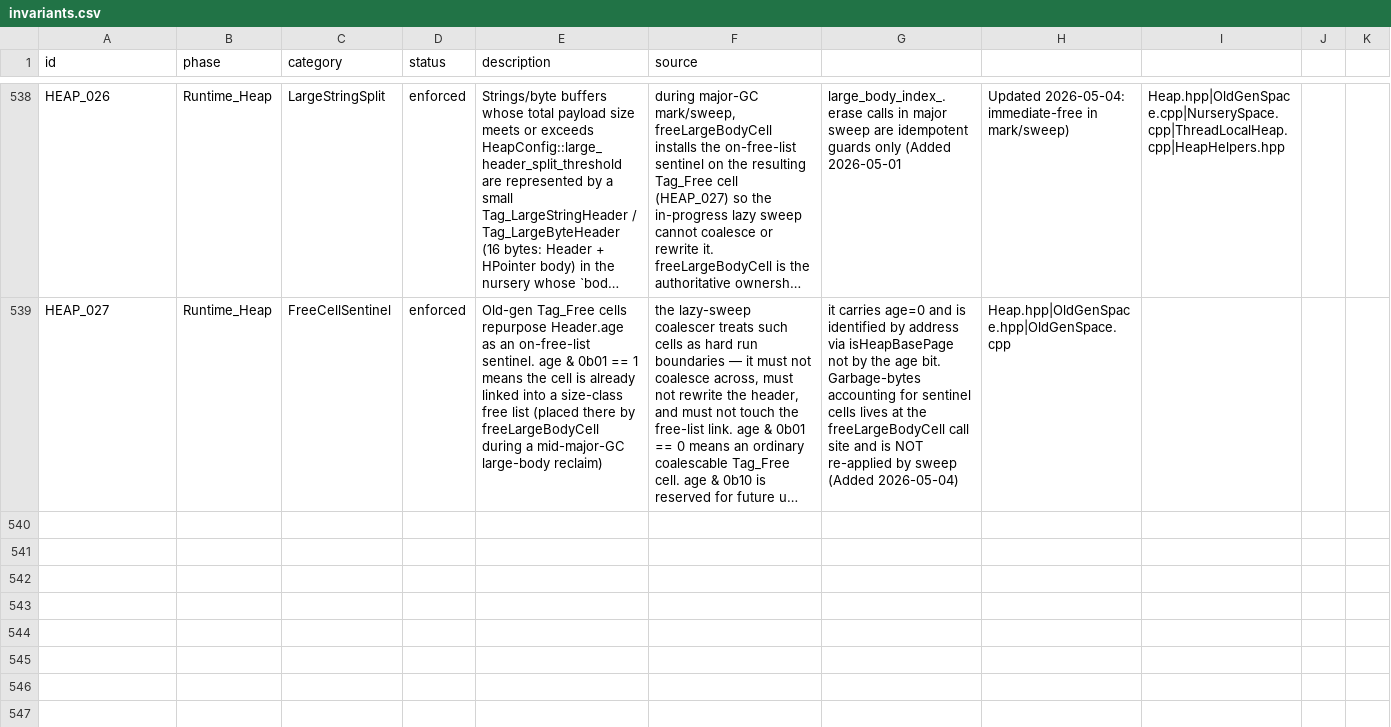
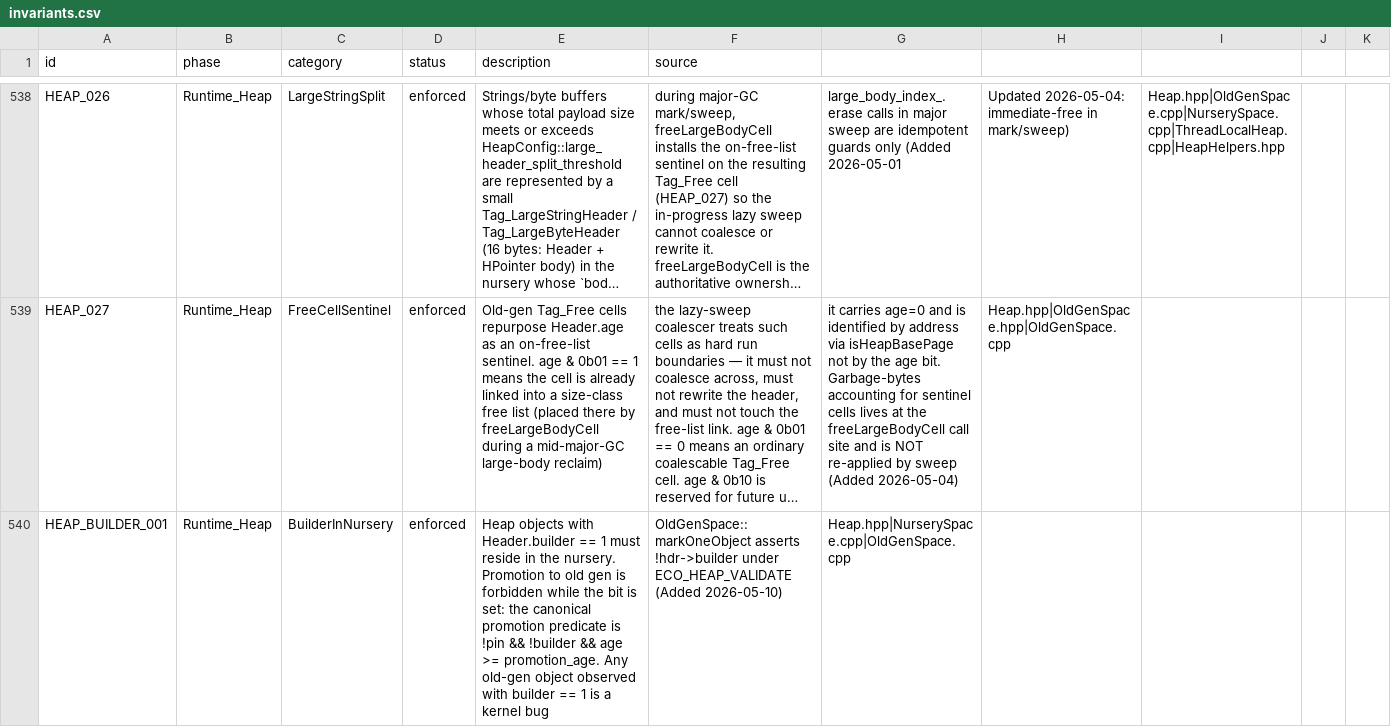
Before and after one commit to eco-lang/eco-compiler, a CSV file: design_docs/invariants.csv, drawn as a sheet; only a part is shown, gaps mark what is left out; long unchanged cells end in …; the diff covers the shown part only; the diff names each change by its address in the sheet, - before the commit and + after, or states it on an @@ line.

Commit message:
Pin in-construction array objects to nursery via builder bit
Runtime kernels that allocate a result container and then fill it across calls into user closures
hit a GC safepoint on every closure call. A minor GC firing mid-loop could promote the half-built
container to old gen, after which the next slot write would plant a nursery HPointer into an old-gen
parent -- the old-gen->young edge the no-remembered-set design forbids.

Carve a 1-bit builder flag from Header.refcount (now 15 bits). While builder == 1 the object is
fully traced during minor GC but is never promoted and never aged: the canonical promotion predicate
becomes !pin && !builder && age >= promotion_age, and evacuate / evacuateJitPtr / evacuateListSpine
skip the age increment so the invariant builder => age == 0 holds. pin and builder are orthogonal
axes -- pin forbids relocation, builder forbids promotion. Add mark_as_builder, clear_builder, the
allocArrayBuilder allocator, and a scoped BuilderGuard RAII helper that clears the bit on every exit
path.

Migrate the five JsArray result-array kernels (initialize, initialize_Int, map, indexedMap,
indexedMap_Int) to allocArrayBuilder plus BuilderGuard so the result stays nursery-pinned for the
loop and the bit is cleared before the array becomes reachable to user code. Add the
HEAP_BUILDER_001/002/003 invariants and ECO_HEAP_VALIDATE asserts (notably
OldGenSpace::markOneObject rejecting any old-gen builder object), document the scheme in THEORY.md
and Heap.hpp, and add the ArrayBuilderStress regression test.

```diff
--- a/design_docs/invariants.csv
+++ b/design_docs/invariants.csv
+row 540: HEAP_BUILDER_001 | Runtime_Heap | BuilderInNursery | enforced | Heap objects with Header.builder == 1 must reside in the nursery. Promotion to old gen is forbidden while the bit is set: the canonical promotion predicate is !pin && !builder && age >= promotion_age. Any old-gen object observed with builder == 1 is a kernel bug | OldGenSpace::markOneObject asserts !hdr->builder under ECO_HEAP_VALIDATE (Added 2026-05-10) | Heap.hpp|NurserySpace.cpp|OldGenSpace.cpp
```
Also changed, not shown: 2 added rows elsewhere in this file, 7 other files.
